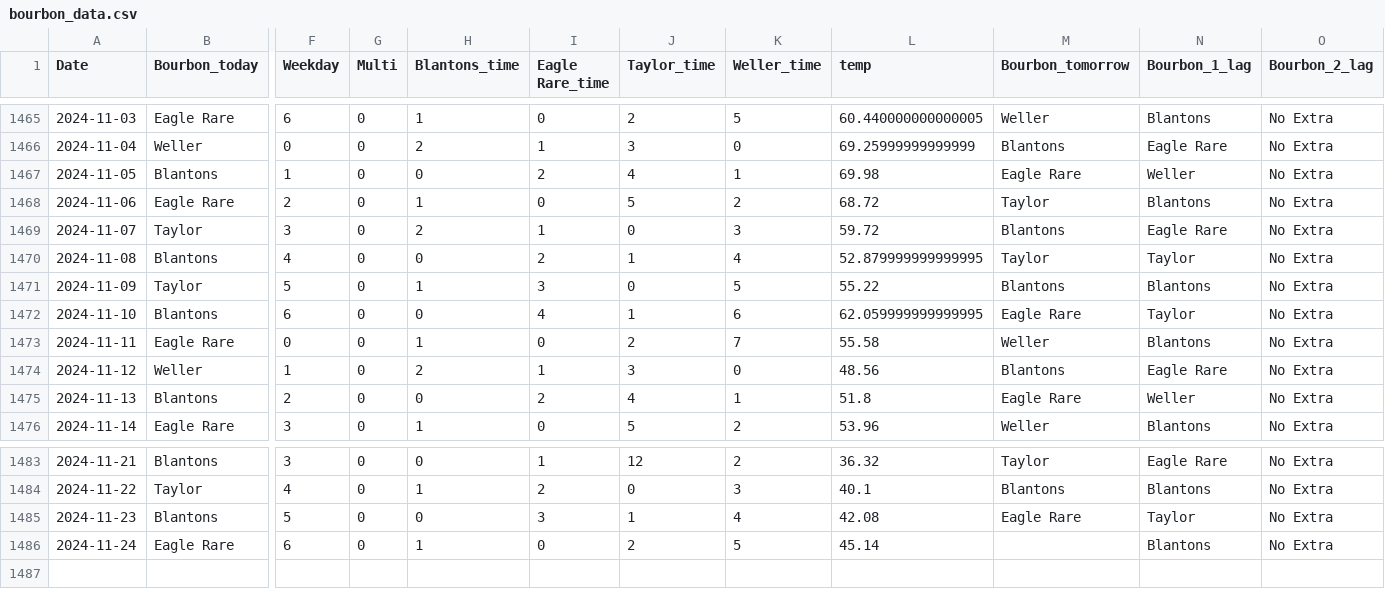
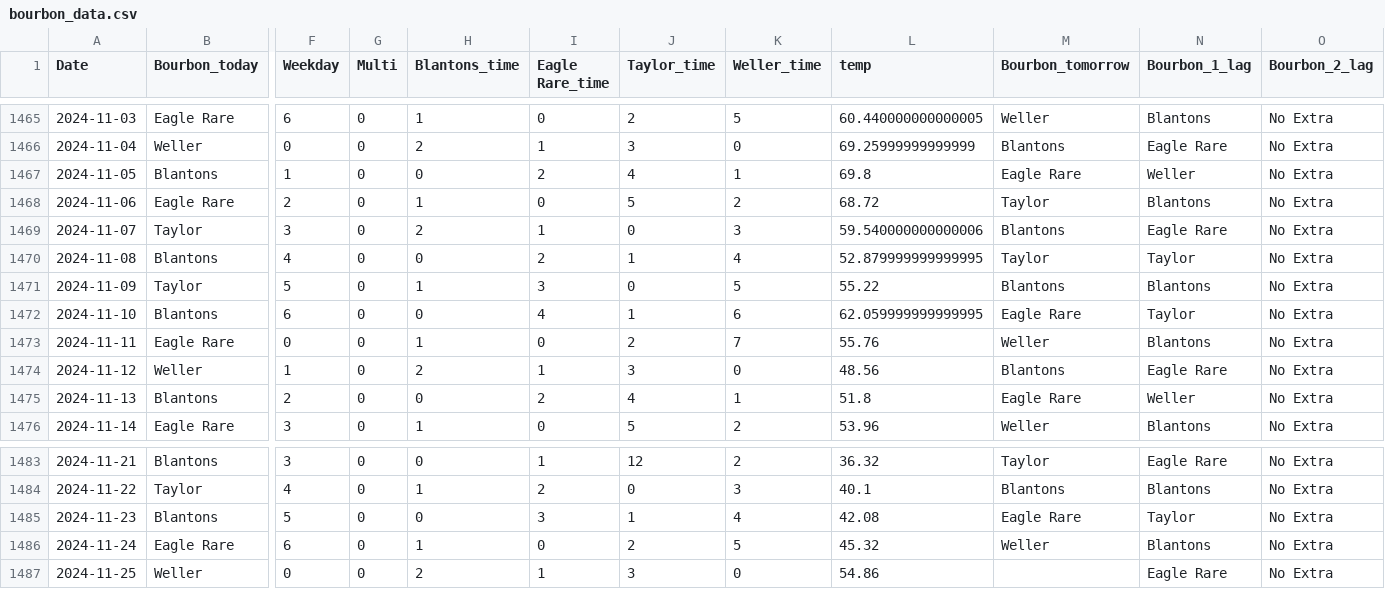
Before and after one commit to treywood10/BTB_Project, a CSV file: bourbon_data.csv, drawn as a sheet; only a part is shown, gaps mark what is left out; rows hold the shown columns only; the diff names each change by its address in the sheet, - before the commit and + after, or states it on an @@ line.

Commit message:
update data

```diff
--- a/bourbon_data.csv
+++ b/bourbon_data.csv
-L1467 (temp): 69.98
+L1467 (temp): 69.8
-L1469 (temp): 59.72
+L1469 (temp): 59.540000000000006
-L1473 (temp): 55.58
+L1473 (temp): 55.76
-L1486 (temp): 45.14
+L1486 (temp): 45.32
-M1486 (Bourbon_tomorrow): (empty)
+M1486 (Bourbon_tomorrow): Weller
+row 1487: 2024-11-25 | Weller | 0 | 0 | 2 | 1 | 3 | 0 | 54.86 |  | Eagle Rare | No Extra
```
Also changed, not shown: historical_model_comparisons.csv, 3 other files.
